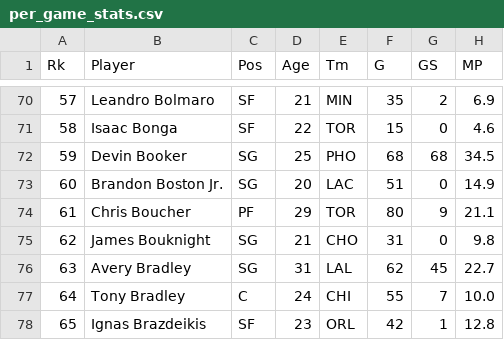
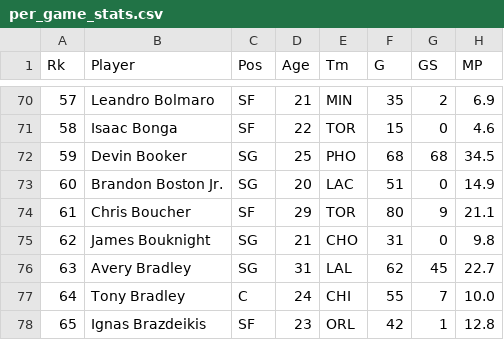
Before and after one commit to caHaber/flat-data-nba-salaries, a CSV file: public/data/per_game_stats.csv, drawn as a sheet; only a part is shown, gaps mark what is left out; the diff names each change by its address in the sheet, - before the commit and + after, or states it on an @@ line.

Commit message:
Flat: latest data (2022-10-01T02:54:20.026Z) {   "date": "2022-10-01T02:54:20.026Z",   "files": [     {       "name": "public/data/per_game_stats.csv",       "deltaBytes": 0,       "source": "https://www.basketball-reference.com/contracts/players.html"     },     {       "name": "public/data/salaries.csv",       "deltaBytes": -5545,       "source": "https://www.basketball-reference.com/contracts/players.html"     }   ] }

```diff
--- a/public/data/per_game_stats.csv
+++ b/public/data/per_game_stats.csv
-C74 (Pos): PF
+C74 (Pos): SF
```
Also changed, not shown: public/data/salaries.csv.
